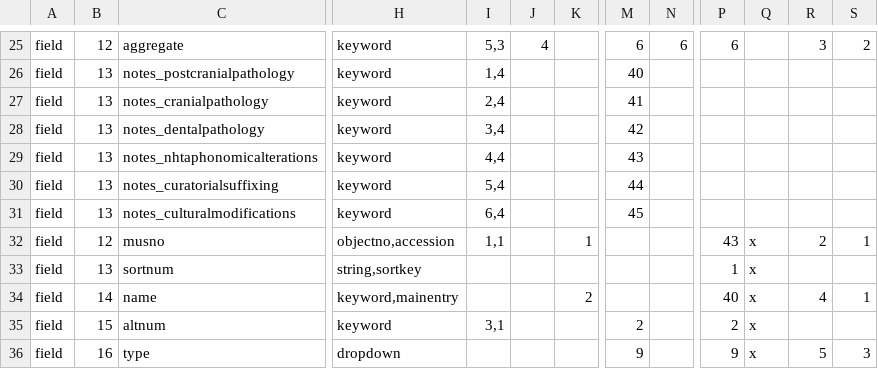
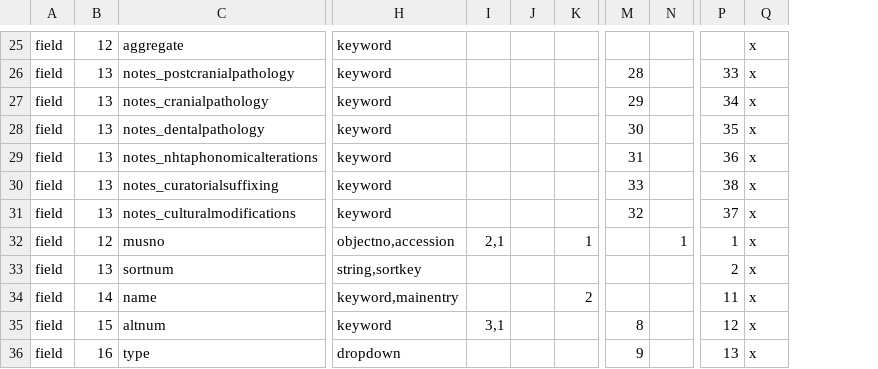
Before and after one commit to cspace-deployment/django_example_config, a CSV file: pahma/pahma_osteology_parms.csv, drawn as a sheet; only a part is shown, gaps mark what is left out; the diff covers the shown part only; the diff names each change by its address in the sheet, - before the commit and + after, or states it on an @@ line.

Commit message:
PAHMA-1438: osteology portal field definitions

```diff
--- a/pahma/pahma_osteology_parms.csv
+++ b/pahma/pahma_osteology_parms.csv
-column R, rows 25-36: 3 |  |  |  |  |  |  | 2 |  | 4 |  | 5
-column S, rows 25-36: 2 |  |  |  |  |  |  | 1 |  | 1 |  | 3
-I25: 5,3
+I25: (empty)
-J25: 4
+J25: (empty)
-M25: 6
+M25: (empty)
-N25: 6
+N25: (empty)
-P25: 6
+P25: (empty)
-Q25:Q31: (empty)
+Q25:Q31: x
-I26: 1,4
+I26: (empty)
-M26: 40
+M26: 28
-P26: (empty)
+P26: 33
-I27: 2,4
+I27: (empty)
-M27: 41
+M27: 29
-P27: (empty)
+P27: 34
-I28: 3,4
+I28: (empty)
-M28: 42
+M28: 30
-P28: (empty)
+P28: 35
-I29: 4,4
+I29: (empty)
-M29: 43
+M29: 31
-P29: (empty)
+P29: 36
-I30: 5,4
+I30: (empty)
-M30: 44
+M30: 33
-P30: (empty)
+P30: 38
-I31: 6,4
+I31: (empty)
-M31: 45
+M31: 32
-P31: (empty)
+P31: 37
-I32: 1,1
+I32: 2,1
-N32: (empty)
+N32: 1
-P32: 43
+P32: 1
-P33: 1
+P33: 2
-P34: 40
+P34: 11
-M35: 2
+M35: 8
-P35: 2
+P35: 12
-P36: 9
+P36: 13
```
Also changed, not shown: 126 edited cells elsewhere in this file.
